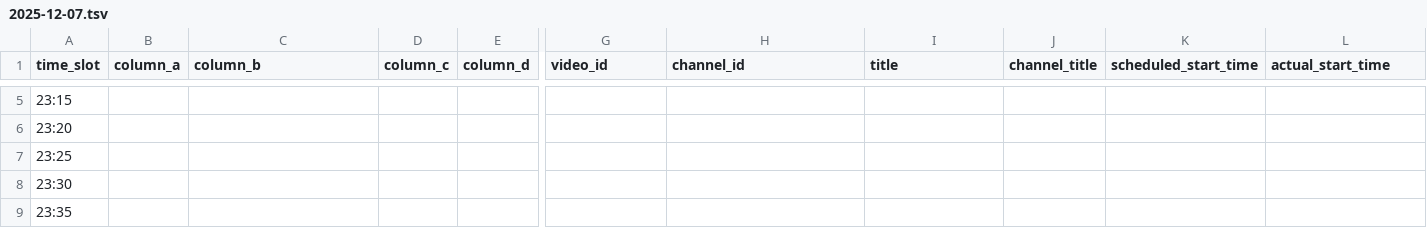
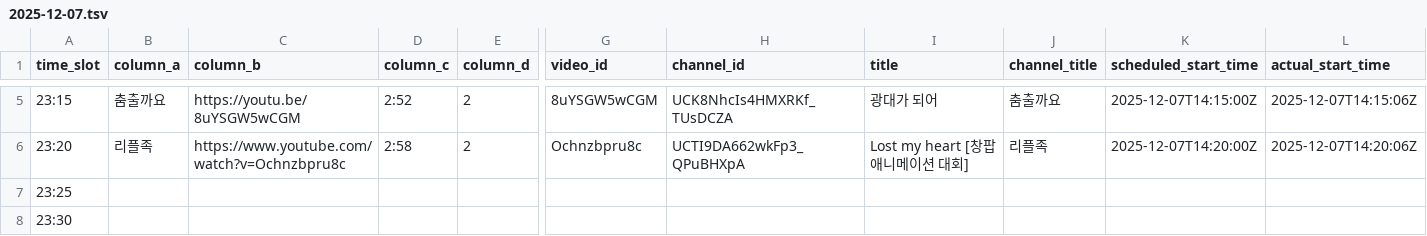
Before and after one commit to ChangpopWiki/premiere-relay-archive-data, a TSV file: 2025/12/2025-12-07.tsv, drawn as a sheet; only a part is shown, gaps mark what is left out; the shorter side is filled out with more unchanged rows; the diff covers the shown part only; the diff names each change by its address in the sheet, - before the commit and + after, or states it on an @@ line.

```diff
--- a/2025/12/2025-12-07.tsv
+++ b/2025/12/2025-12-07.tsv
-B5 (column_a): (empty)
+B5 (column_a): 춤출까요
-C5 (column_b): (empty)
+C5 (column_b): https://youtu.be/8uYSGW5wCGM
-D5 (column_c): (empty)
+D5 (column_c): 2:52
-E5:E6 (column_d): (empty)
+E5:E6 (column_d): 2
-G5 (video_id): (empty)
+G5 (video_id): 8uYSGW5wCGM
-H5 (channel_id): (empty)
+H5 (channel_id): UCK8NhcIs4HMXRKf_TUsDCZA
-I5 (title): (empty)
+I5 (title): 광대가 되어
-J5 (channel_title): (empty)
+J5 (channel_title): 춤출까요
-K5 (scheduled_start_time): (empty)
+K5 (scheduled_start_time): 2025-12-07T14:15:00Z
-L5 (actual_start_time): (empty)
+L5 (actual_start_time): 2025-12-07T14:15:06Z
-B6 (column_a): (empty)
+B6 (column_a): 리플족
-C6 (column_b): (empty)
+C6 (column_b): https://www.youtube.com/watch?v=Ochnzbpru8c
-D6 (column_c): (empty)
+D6 (column_c): 2:58
-G6 (video_id): (empty)
+G6 (video_id): Ochnzbpru8c
-H6 (channel_id): (empty)
+H6 (channel_id): UCTI9DA662wkFp3_QPuBHXpA
-I6 (title): (empty)
+I6 (title): Lost my heart [창팝 애니메이션 대회]
-J6 (channel_title): (empty)
+J6 (channel_title): 리플족
-K6 (scheduled_start_time): (empty)
+K6 (scheduled_start_time): 2025-12-07T14:20:00Z
-L6 (actual_start_time): (empty)
+L6 (actual_start_time): 2025-12-07T14:20:06Z
```
Also changed, not shown: 34 edited cells elsewhere in this file, 1 other file.
